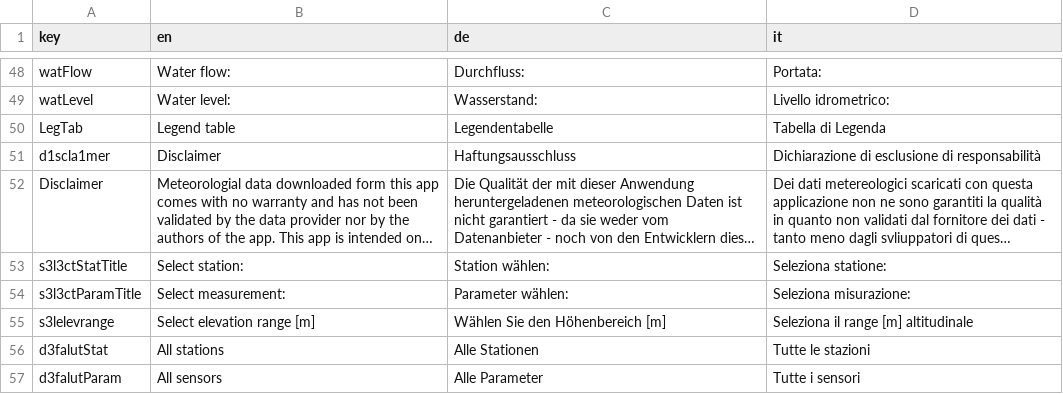
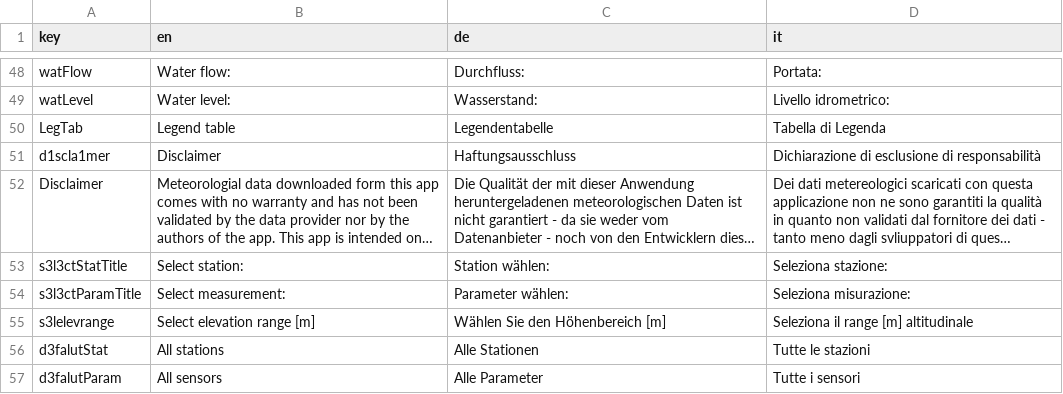
Before and after one commit to GiulioGenova/MeteoBrowser, a CSV file: inst/shinyApps/MeteoBrowser/translationUtf.csv, drawn as a sheet; only a part is shown, gaps mark what is left out; long unchanged cells end in …; the diff names each change by its address in the sheet, - before the commit and + after, or states it on an @@ line.

Commit message:
typo corrected

```diff
--- a/inst/shinyApps/MeteoBrowser/translationUtf.csv
+++ b/inst/shinyApps/MeteoBrowser/translationUtf.csv
-D53 (it): Seleziona statione:
+D53 (it): Seleziona stazione:
```
